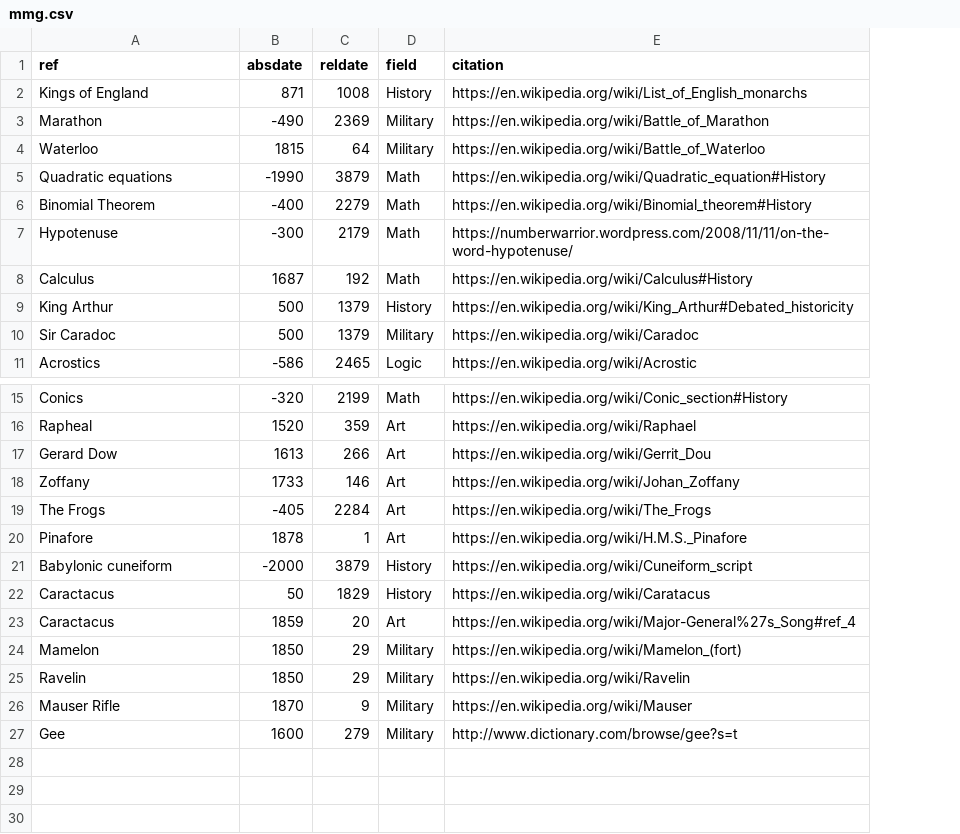
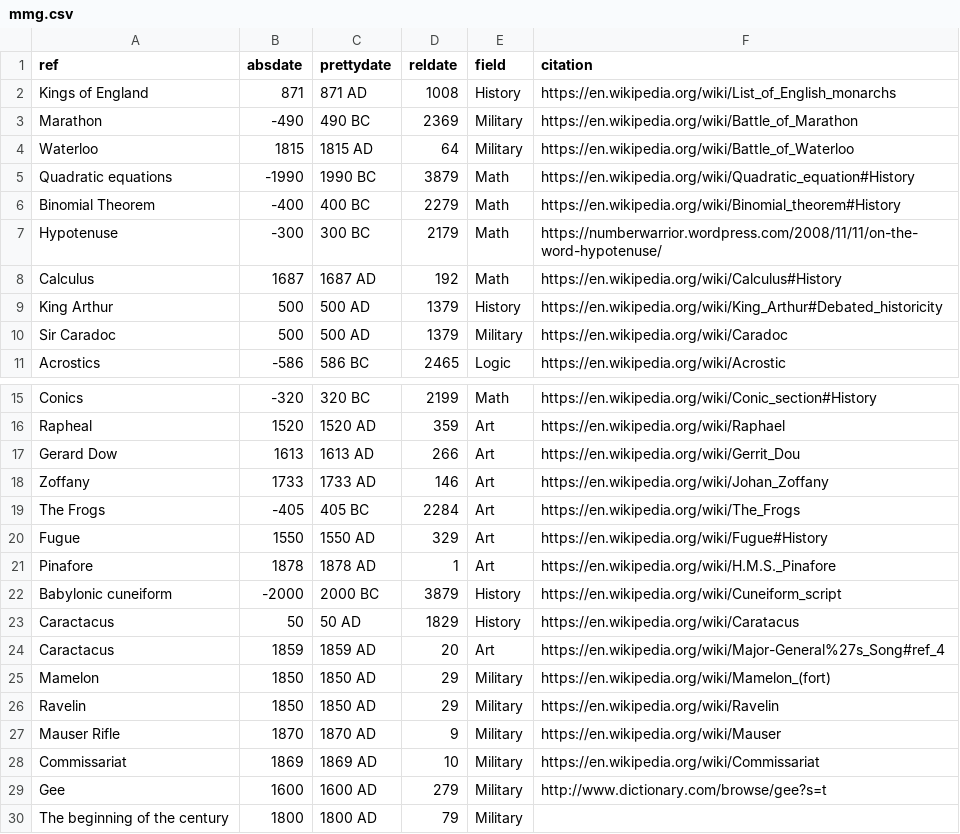
Before and after one commit to dails08/kungfu-waltz, a CSV file: data/mmg.csv, drawn as a sheet; only a part is shown, gaps mark what is left out; the diff names each change by its address in the sheet, - before the commit and + after, or states it on an @@ line.

Commit message:
Labels added, data added and modified, dates added

```diff
--- a/data/mmg.csv
+++ b/data/mmg.csv
+column C (prettydate), rows 2-11: 871 AD | 490 BC | 1815 AD | 1990 BC | 400 BC | 300 BC | 1687 AD | 500 AD | 500 AD | 586 BC; rows 15-19: 320 BC | 1520 AD | 1613 AD | 1733 AD | 405 BC; rows 21-27: 1878 AD | 2000 BC | 50 AD | 1859 AD | 1850 AD | 1850 AD | 1870 AD; row 29: 1600 AD
+row 20: Fugue | 1550 | 1550 AD | 329 | Art | https://en.wikipedia.org/wiki/Fugue#History
+row 28: Commissariat | 1869 | 1869 AD | 10 | Military | https://en.wikipedia.org/wiki/Commissariat
+row 30: The beginning of the century | 1800 | 1800 AD | 79 | Military
```
Also changed, not shown: 1 other file.
